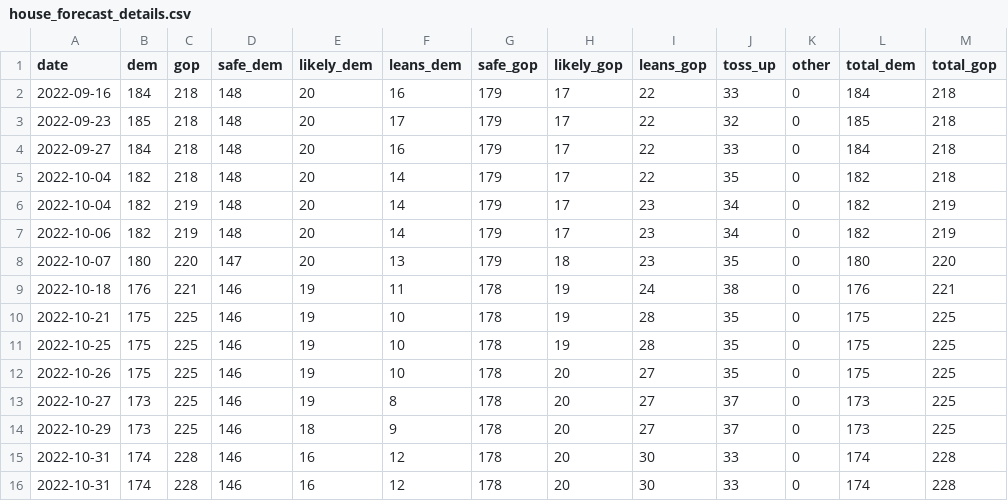
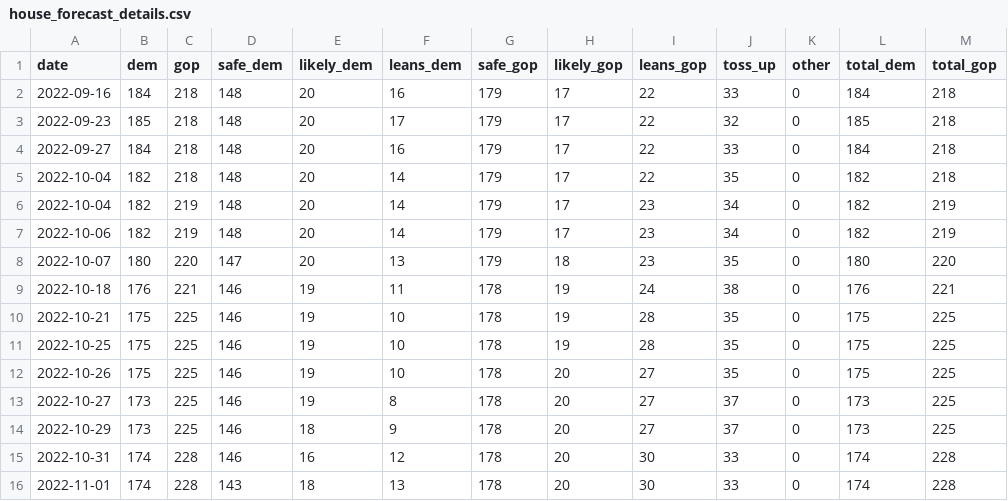
Before and after one commit to kazuhirokida/us-midterm-election, a CSV file: house_forecast_details.csv, drawn as a sheet; only a part is shown; the diff names each change by its address in the sheet, - before the commit and + after, or states it on an @@ line.

```diff
--- a/house_forecast_details.csv
+++ b/house_forecast_details.csv
-A16 (date): 2022-10-31
+A16 (date): 2022-11-01
-D16 (safe_dem): 146
+D16 (safe_dem): 143
-E16 (likely_dem): 16
+E16 (likely_dem): 18
-F16 (leans_dem): 12
+F16 (leans_dem): 13
```
Also changed, not shown: 1 other file.
